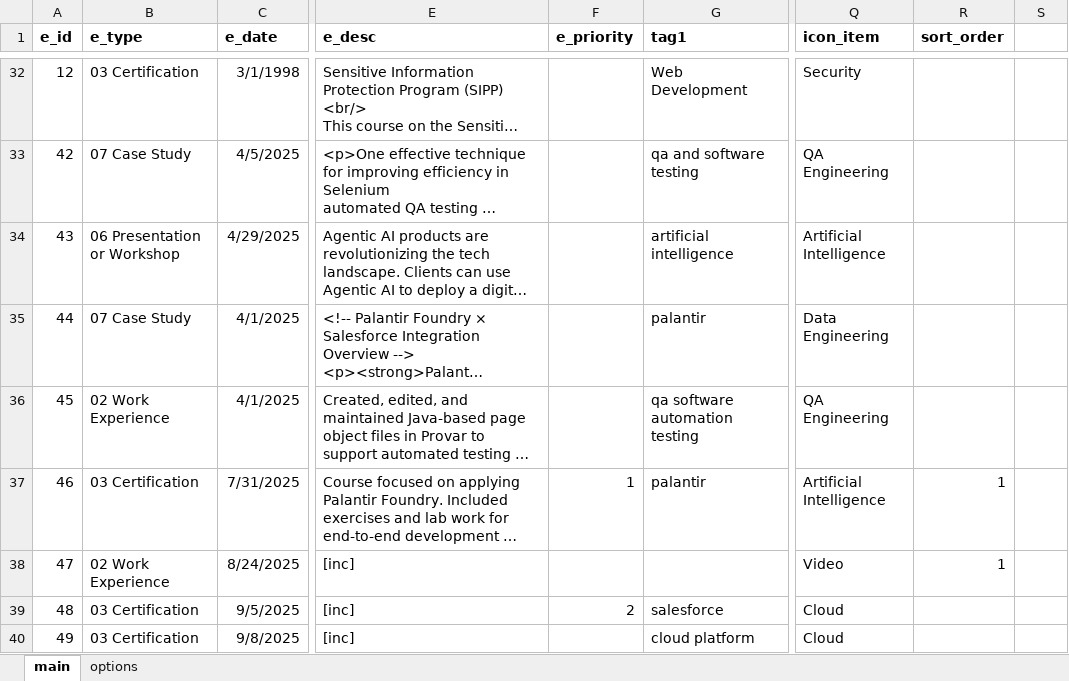
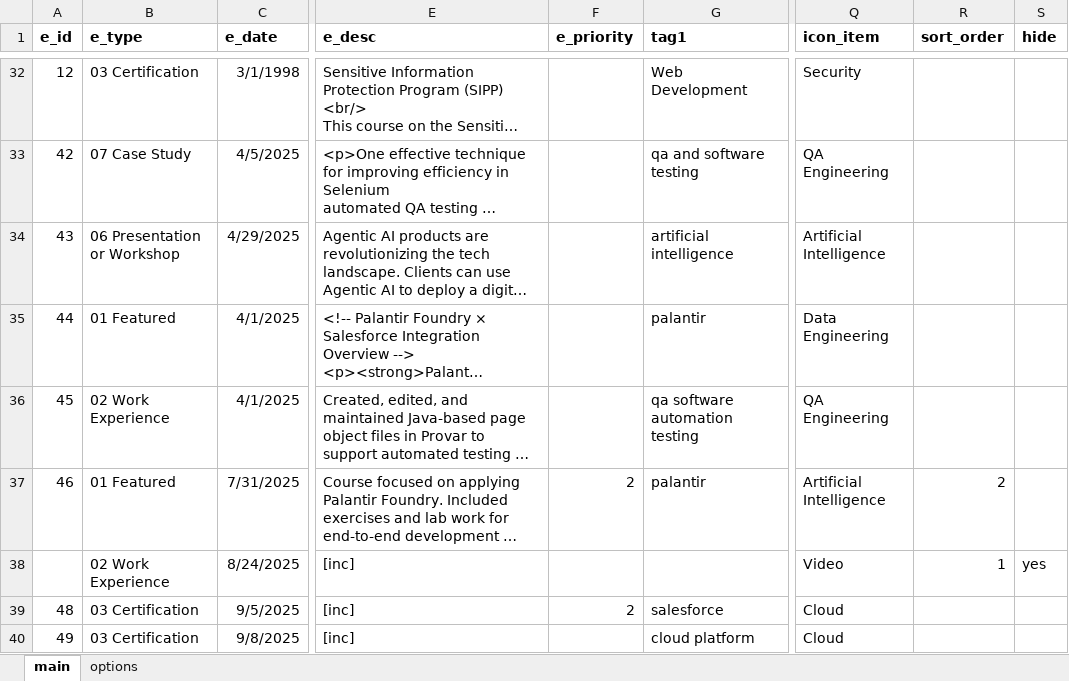
Before and after one commit to sdooley-dev/sdooley-dev.github.io, an Excel workbook: 040625-skills.xlsx, sheet main, drawn as a sheet; only a part is shown, gaps mark what is left out; long unchanged cells end in …; values as stored, in another font and other column widths than the file's, no borders; the diff covers the shown part only; the diff names each change by its address in the sheet, - before the commit and + after, or states it on an @@ line.

```diff
--- a/040625-skills.xlsx (sheet main)
+++ b/040625-skills.xlsx (sheet main)
-S1: (empty)
+S1: hide
-B35 (e_type): 07 Case Study
+B35 (e_type): 01 Featured
-B37 (e_type): 03 Certification
+B37 (e_type): 01 Featured
-F37 (e_priority): 1
+F37 (e_priority): 2
-R37 (sort_order): 1
+R37 (sort_order): 2
-A38 (e_id): 47
+A38 (e_id): (empty)
-S38 (hide): (empty)
+S38 (hide): yes
```
Also changed, not shown: 1 added row and 5 edited cells elsewhere in this sheet, 2 other files.
